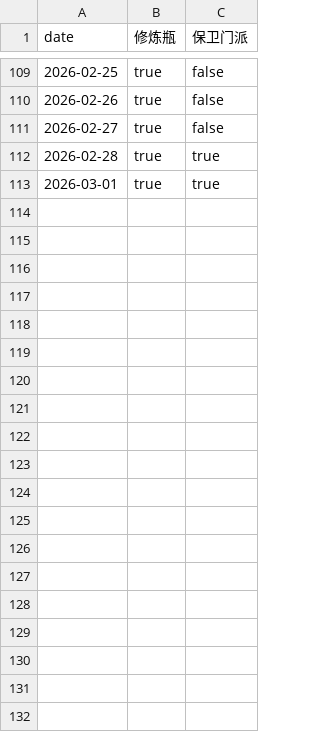
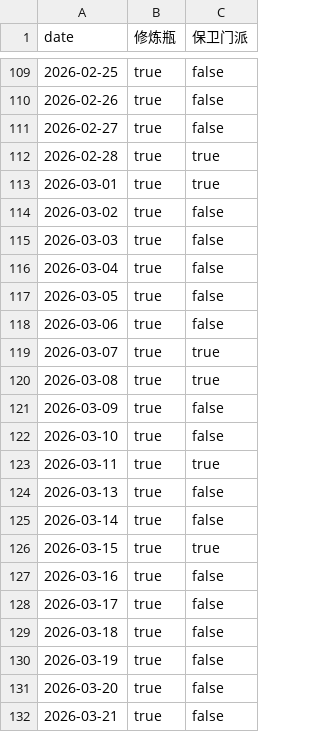
Before and after one commit to ShangJiaZheng/ShenwuMemo, a CSV file: data/checkboxes.csv, drawn as a sheet; only a part is shown, gaps mark what is left out; the diff covers the shown part only; the diff names each change by its address in the sheet, - before the commit and + after, or states it on an @@ line.

```diff
--- a/data/checkboxes.csv
+++ b/data/checkboxes.csv
+row 114: 2026-03-02 | true | false
+row 115: 2026-03-03 | true | false
+row 116: 2026-03-04 | true | false
+row 117: 2026-03-05 | true | false
+row 118: 2026-03-06 | true | false
+row 119: 2026-03-07 | true | true
+row 120: 2026-03-08 | true | true
+row 121: 2026-03-09 | true | false
+row 122: 2026-03-10 | true | false
+row 123: 2026-03-11 | true | true
+row 124: 2026-03-13 | true | false
+row 125: 2026-03-14 | true | false
+row 126: 2026-03-15 | true | true
+row 127: 2026-03-16 | true | false
+row 128: 2026-03-17 | true | false
+row 129: 2026-03-18 | true | false
+row 130: 2026-03-19 | true | false
+row 131: 2026-03-20 | true | false
+row 132: 2026-03-21 | true | false
```
Also changed, not shown: 33 added rows elsewhere in this file, data/data.csv, data/guard_inputs.csv, 10 other files.
